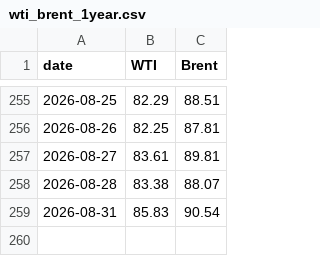
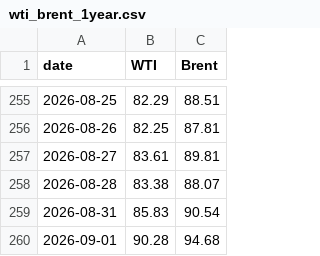
Before and after one commit to cbs-news-data/oil-prices, a CSV file: data/wti_brent_1year.csv, drawn as a sheet; only a part is shown, gaps mark what is left out.

```diff
--- a/data/wti_brent_1year.csv
+++ b/data/wti_brent_1year.csv
@@ -259 +259,2 @@
 2026-08-31,85.83,90.54
+2026-09-01,90.28,94.68
```
Also changed, not shown: data/wti_brent_30days.csv, data/wti_brent_5years.csv.
